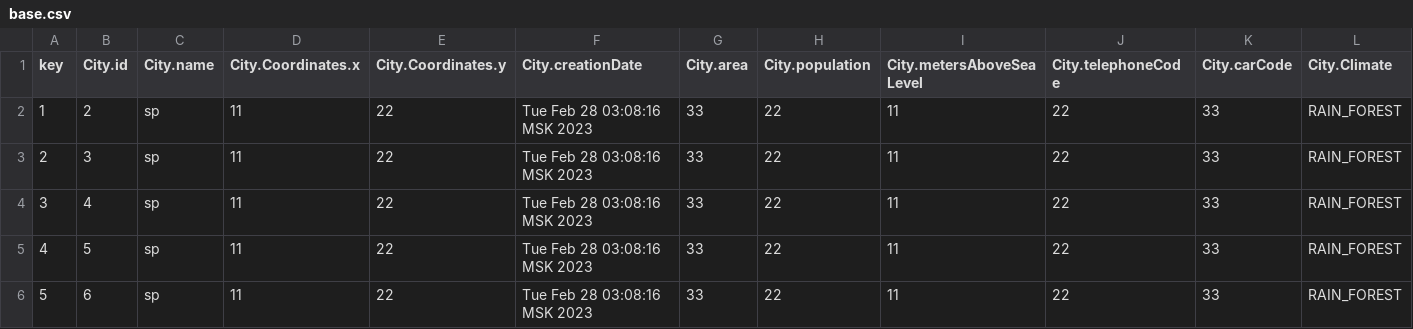
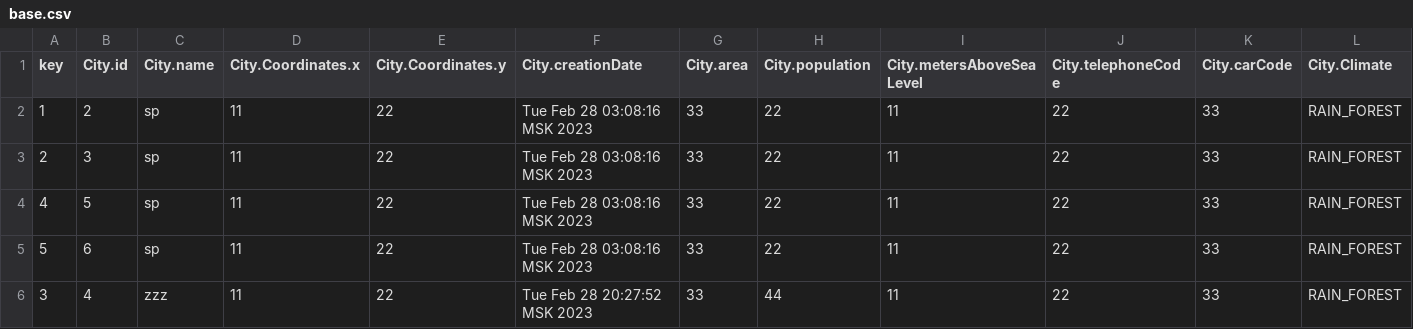
Before and after one commit to rsp243/labs_ITMO, a CSV file: programming1/5labNew/bin/main/server/data/file/base.csv, drawn as a sheet; only a part is shown; removed rows and columns are numbered as before the commit, all else as after; rows hold the shown columns only; the diff names each change by its address in the sheet, - before the commit and + after, or states it on an @@ line.

```diff
--- a/programming1/5labNew/bin/main/server/data/file/base.csv
+++ b/programming1/5labNew/bin/main/server/data/file/base.csv
-row 4: 3 | 4 | sp | 11 | 22 | Tue Feb 28 03:08:16 MSK 2023 | 33 | 22 | 11 | 22 | 33 | RAIN_FOREST
+row 6: 3 | 4 | zzz | 11 | 22 | Tue Feb 28 20:27:52 MSK 2023 | 33 | 44 | 11 | 22 | 33 | RAIN_FOREST
```
Also changed, not shown: programming1/5labNew/src/server/data/file/base.csv, 43 other files.
